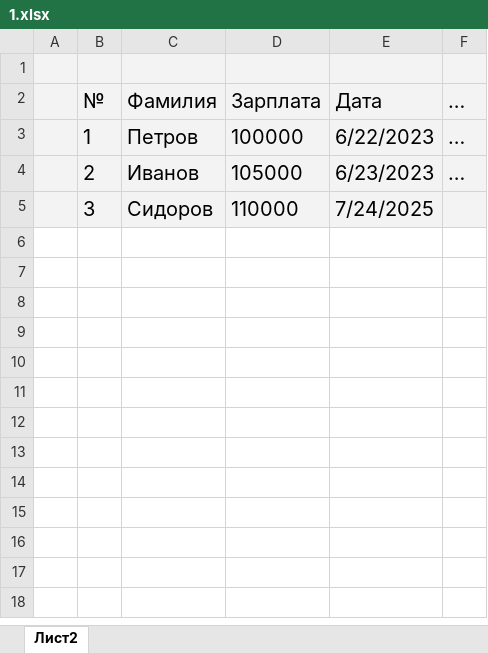
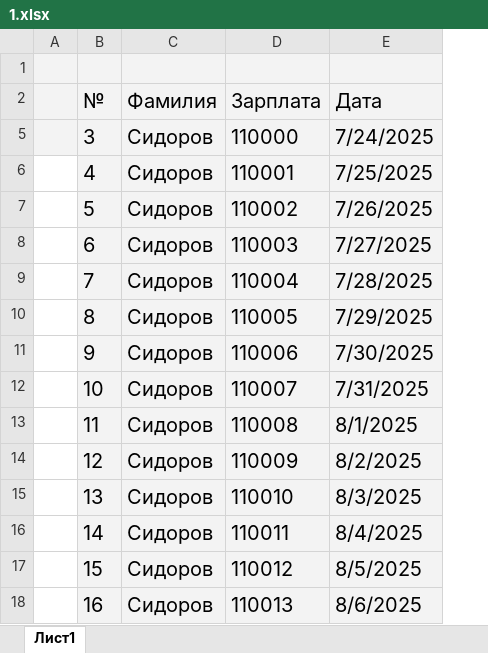
Before and after one commit to DSTsvetkov1972/CONCAT_YOUR_EXCELS, an Excel workbook: Исходники/1.xlsx, sheet Лист1, drawn as a sheet; values as stored, in another font and other column widths than the file's, no borders; removed rows and columns are numbered as before the commit, all else as after; the diff names each change by its address in the sheet, - before the commit and + after, or states it on an @@ line.

```diff
--- a/Исходники/1.xlsx (sheet Лист1)
+++ b/Исходники/1.xlsx (sheet Лист1)
-sheet tab: Лист2
+sheet tab: Лист1
-column F (…), empty
-row 3:  | 1 | Петров | 100000 | 6/22/2023 | …
-row 4:  | 2 | Иванов | 105000 | 6/23/2023 | …
+row 6:  | 4 | Сидоров | 110001 | 7/25/2025
+row 7:  | 5 | Сидоров | 110002 | 7/26/2025
+row 8:  | 6 | Сидоров | 110003 | 7/27/2025
+row 9:  | 7 | Сидоров | 110004 | 7/28/2025
+row 10:  | 8 | Сидоров | 110005 | 7/29/2025
+row 11:  | 9 | Сидоров | 110006 | 7/30/2025
+row 12:  | 10 | Сидоров | 110007 | 7/31/2025
+row 13:  | 11 | Сидоров | 110008 | 8/1/2025
+row 14:  | 12 | Сидоров | 110009 | 8/2/2025
+row 15:  | 13 | Сидоров | 110010 | 8/3/2025
+row 16:  | 14 | Сидоров | 110011 | 8/4/2025
+row 17:  | 15 | Сидоров | 110012 | 8/5/2025
+row 18:  | 16 | Сидоров | 110013 | 8/6/2025
```
Also changed, not shown: .headers.xlsx, .sheets.xlsx, 9 other files.
